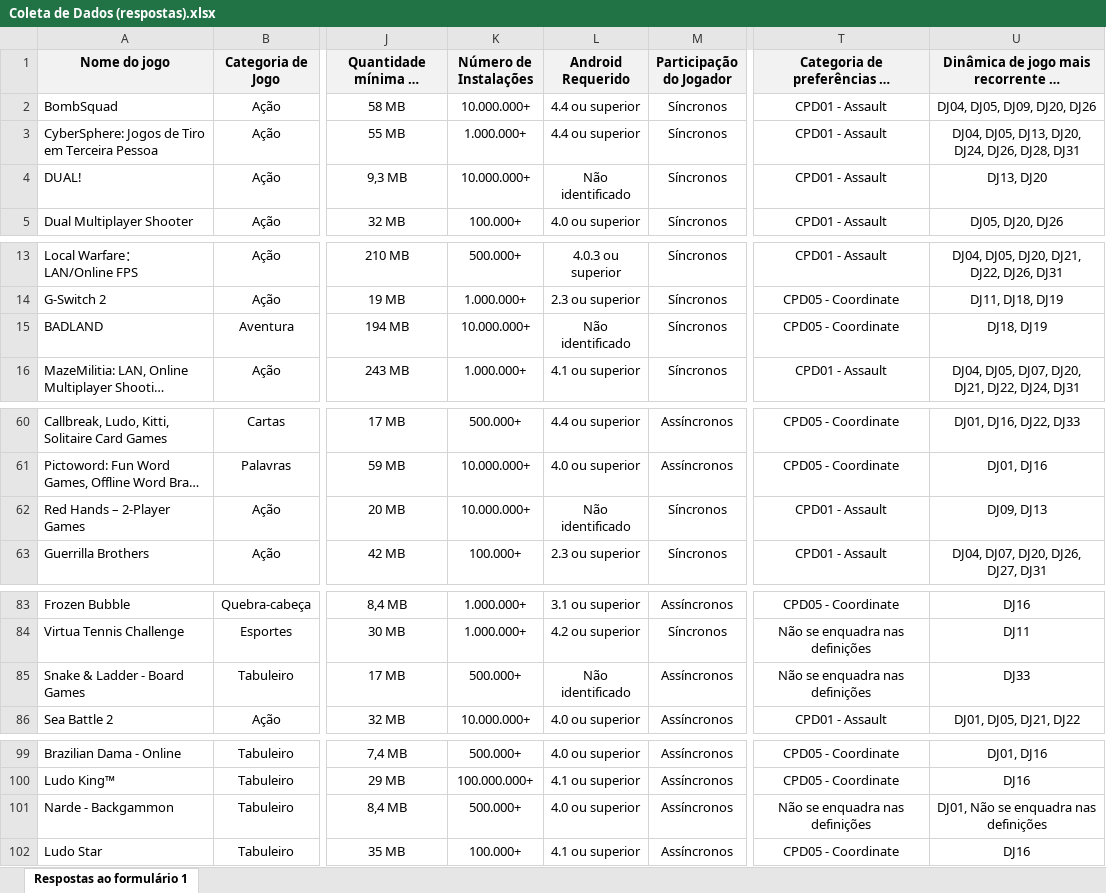
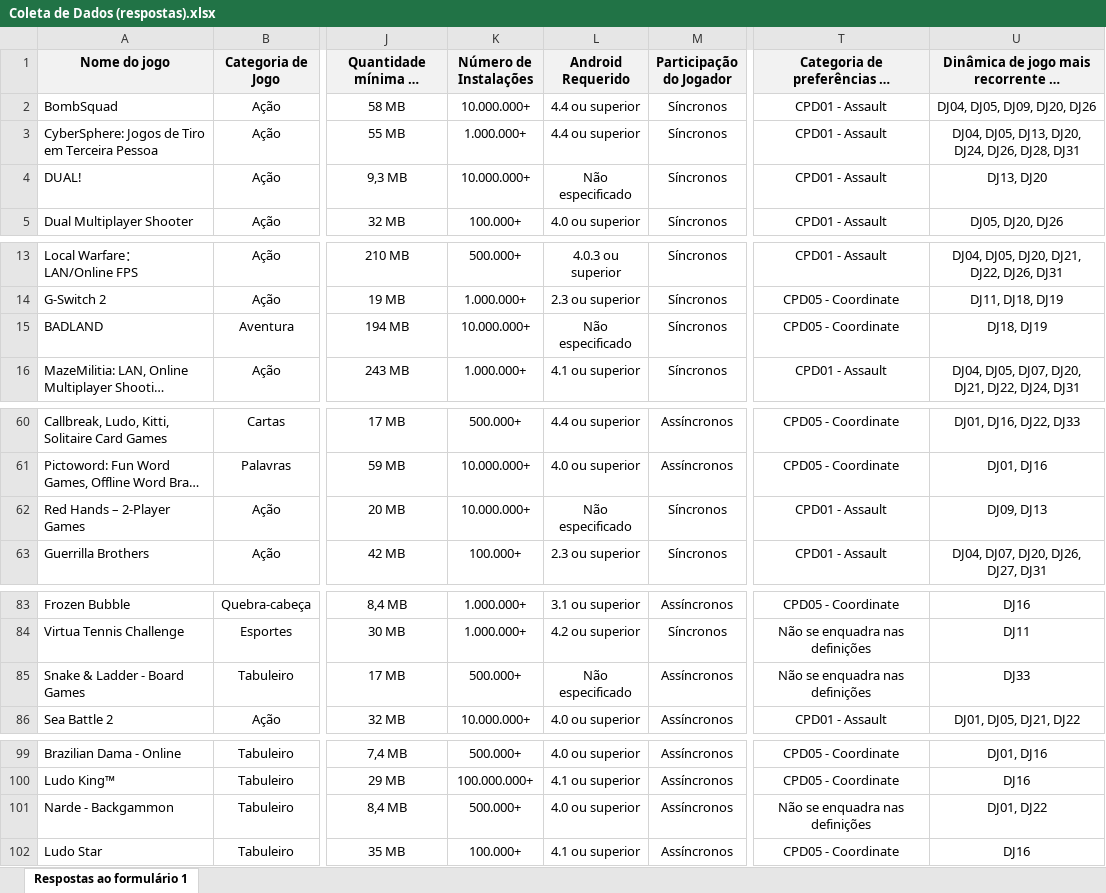
Before and after one commit to lucas-paulino/Jogos-Multiplayer-Offline-para-Smartphones---Dados, an Excel workbook: Coleta de Dados (respostas).xlsx, sheet Respostas ao formulário 1, drawn as a sheet; only a part is shown, gaps mark what is left out; long unchanged cells end in …; values as stored, in another font and other column widths than the file's, no borders; the diff covers the shown part only; the diff names each change by its address in the sheet, - before the commit and + after, or states it on an @@ line.

Commit message:
Corrige dados coletados

```diff
--- a/Coleta de Dados (respostas).xlsx (sheet Respostas ao formulário 1)
+++ b/Coleta de Dados (respostas).xlsx (sheet Respostas ao formulário 1)
-L4 (Android Requerido): Não identificado
+L4 (Android Requerido): Não especificado
-L15 (Android Requerido): Não identificado
+L15 (Android Requerido): Não especificado
-L62 (Android Requerido): Não identificado
+L62 (Android Requerido): Não especificado
-L85 (Android Requerido): Não identificado
+L85 (Android Requerido): Não especificado
-U101: DJ01, Não se enquadra nas definições
+U101: DJ01, DJ22
```
Also changed, not shown: 1 edited cell elsewhere in this sheet.
